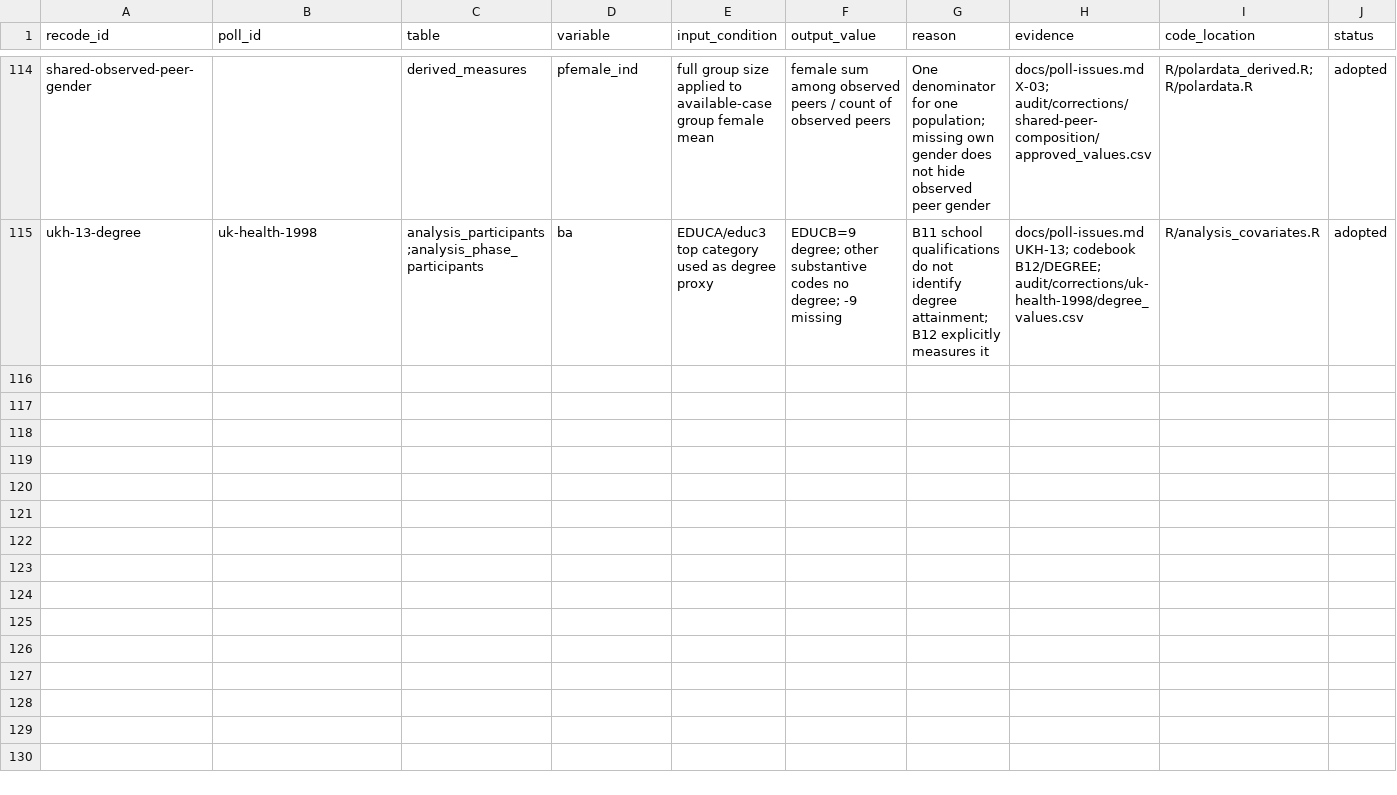
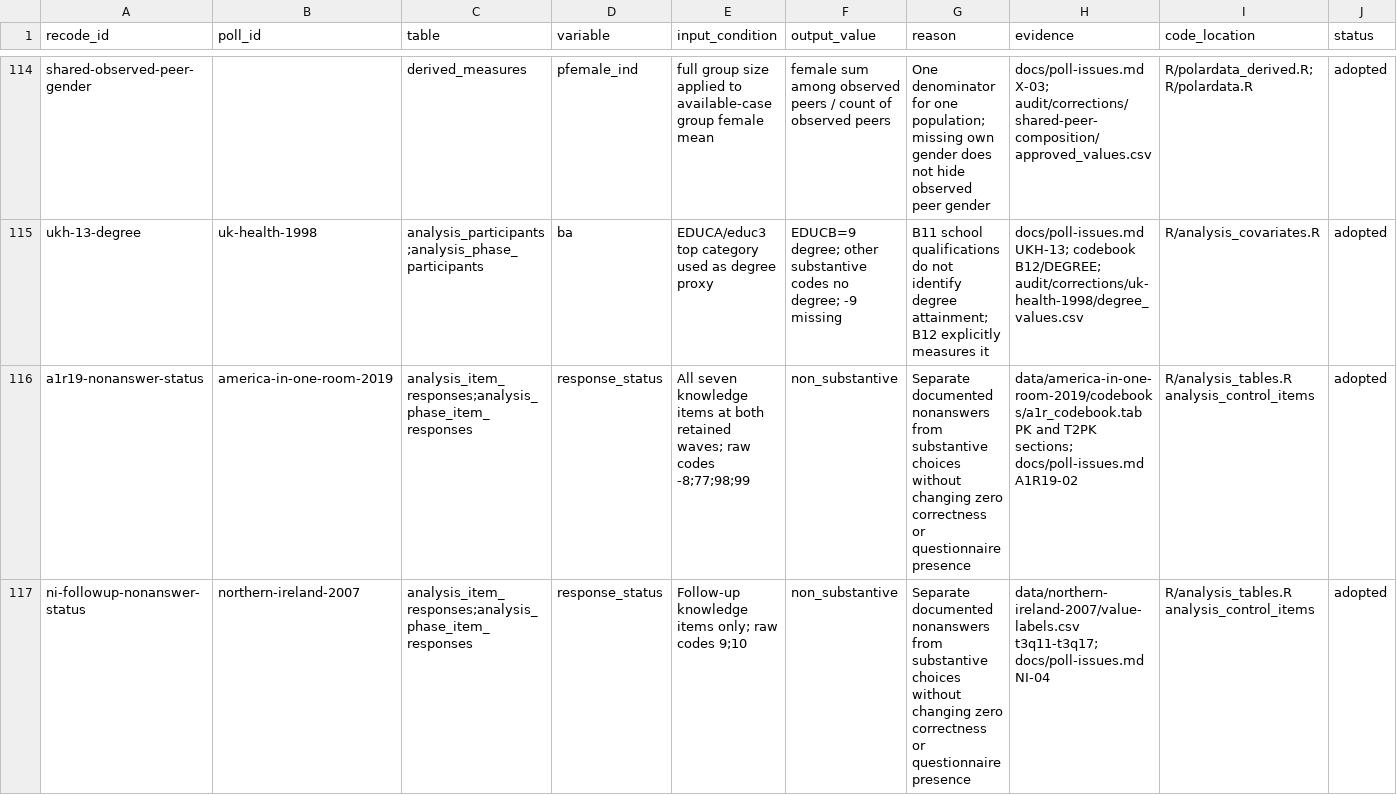
Before and after one commit to soodoku/dp-data, a CSV file: metadata/recode_ledger.csv, drawn as a sheet; only a part is shown, gaps mark what is left out; the diff covers the shown part only.

```diff
--- a/metadata/recode_ledger.csv
+++ b/metadata/recode_ledger.csv
@@ -115 +115,3 @@ shared-observed-peer-gender,,derived_measures,pfemale_ind,full group size applie
 ukh-13-degree,uk-health-1998,analysis_participants;analysis_phase_participants,ba,EDUCA/educ3 top category used as degree proxy,EDUCB=9 degree; other substantive codes no degree; -9 missing,B11 school qualifications do not identify degree attainment; B12 explicitly measures it,docs/poll-issues.md UKH-13; codebook B12/DEGREE; audit/corrections/uk-health-1998/degree_values.csv,R/analysis_covariates.R,adopted
+a1r19-nonanswer-status,america-in-one-room-2019,analysis_item_responses;analysis_phase_item_responses,response_status,All seven knowledge items at both retained waves; raw codes -8;77;98;99,non_substantive,Separate documented nonanswers from substantive choices without changing zero correctness or questionnaire presence,data/america-in-one-room-2019/codebooks/a1r_codebook.tab PK and T2PK sections; docs/poll-issues.md A1R19-02,R/analysis_tables.R analysis_control_items,adopted
+ni-followup-nonanswer-status,northern-ireland-2007,analysis_item_responses;analysis_phase_item_responses,response_status,Follow-up knowledge items only; raw codes 9;10,non_substantive,Separate documented nonanswers from substantive choices without changing zero correctness or questionnaire presence,data/northern-ireland-2007/value-labels.csv t3q11-t3q17; docs/poll-issues.md NI-04,R/analysis_tables.R analysis_control_items,adopted
```
Also changed, not shown: 2 added rows elsewhere in this file, data/amr-2024/manifest.csv, metadata/artifacts.csv, 39 other files.
